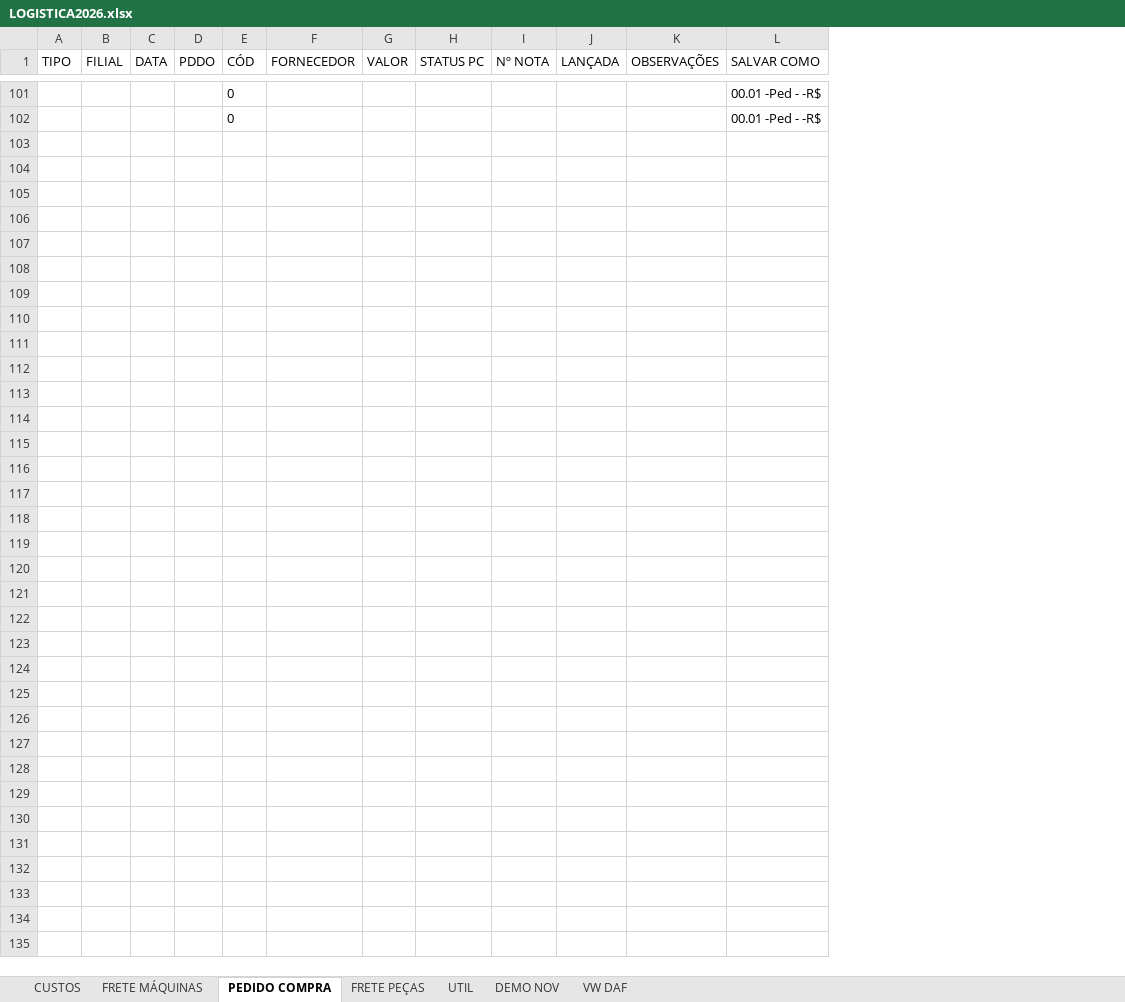
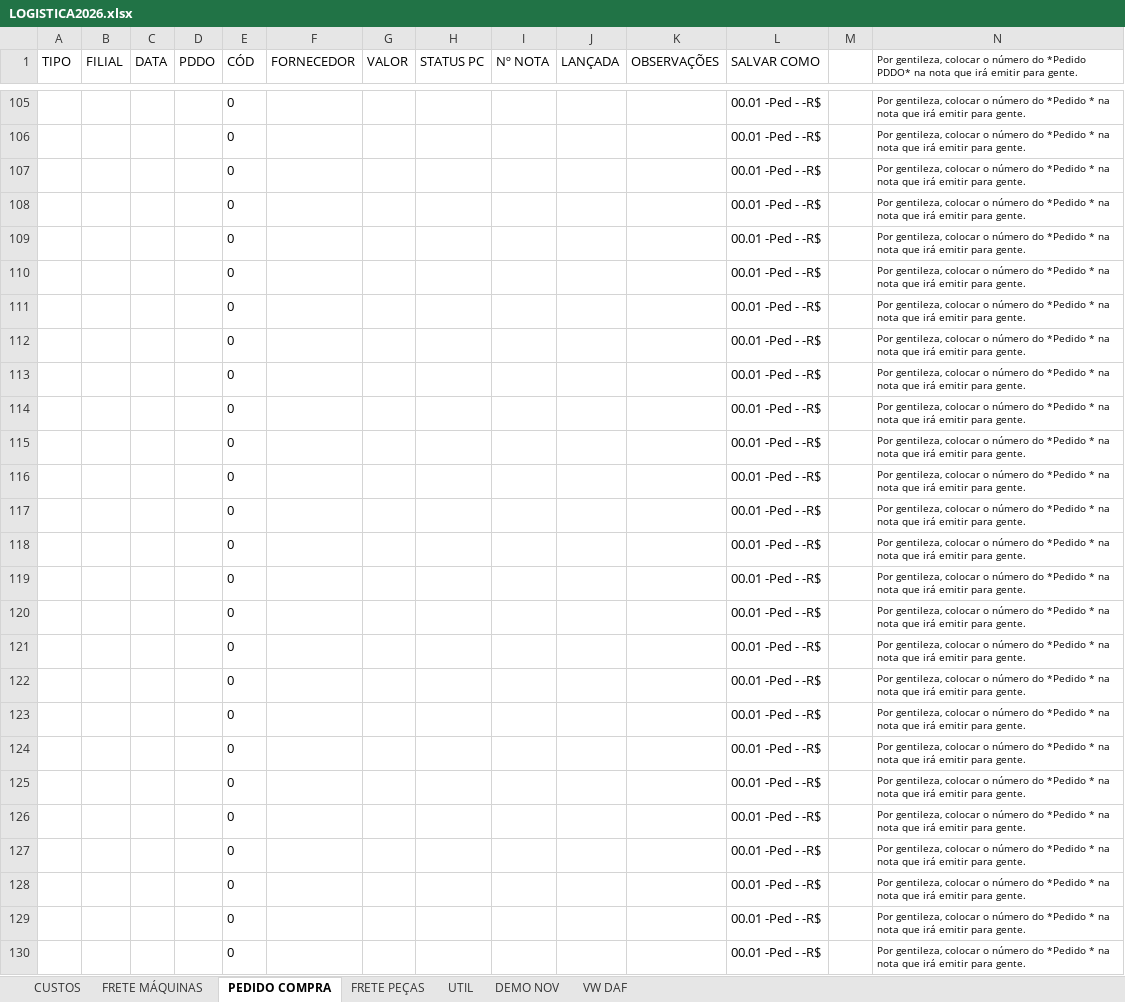
Before and after one commit to LOGMPA/LOGMPA, an Excel workbook: public/data/LOGISTICA2026.xlsx, sheet PEDIDO COMPRA, drawn as a sheet; only a part is shown, gaps mark what is left out; values as stored, in another font and other column widths than the file's, no borders; conditional formats and table styles not drawn; the diff covers the shown part only; the diff names each change by its address in the sheet, - before the commit and + after, or states it on an @@ line.

Commit message:
Add files via upload

```diff
--- a/public/data/LOGISTICA2026.xlsx (sheet PEDIDO COMPRA)
+++ b/public/data/LOGISTICA2026.xlsx (sheet PEDIDO COMPRA)
+column M, empty
+column N, row 1: Por gentileza, colocar o número do *Pedido PDDO* na nota que irá emitir para gente.; rows 105-106: Por gentileza, colocar o número do *Pedido * na nota que irá emitir para gente. | Por gentileza, colocar o número do *Pedido * na nota que irá emitir para gente.
+row 107:  |  |  |  | 0 |  |  |  |  |  |  | 00.01 -Ped - -R$ |  | Por gentileza, colocar o número do *Pedido * na nota que irá emitir para gente.
+row 108:  |  |  |  | 0 |  |  |  |  |  |  | 00.01 -Ped - -R$ |  | Por gentileza, colocar o número do *Pedido * na nota que irá emitir para gente.
+row 109:  |  |  |  | 0 |  |  |  |  |  |  | 00.01 -Ped - -R$ |  | Por gentileza, colocar o número do *Pedido * na nota que irá emitir para gente.
+row 110:  |  |  |  | 0 |  |  |  |  |  |  | 00.01 -Ped - -R$ |  | Por gentileza, colocar o número do *Pedido * na nota que irá emitir para gente.
+row 111:  |  |  |  | 0 |  |  |  |  |  |  | 00.01 -Ped - -R$ |  | Por gentileza, colocar o número do *Pedido * na nota que irá emitir para gente.
+row 112:  |  |  |  | 0 |  |  |  |  |  |  | 00.01 -Ped - -R$ |  | Por gentileza, colocar o número do *Pedido * na nota que irá emitir para gente.
+row 113:  |  |  |  | 0 |  |  |  |  |  |  | 00.01 -Ped - -R$ |  | Por gentileza, colocar o número do *Pedido * na nota que irá emitir para gente.
+row 114:  |  |  |  | 0 |  |  |  |  |  |  | 00.01 -Ped - -R$ |  | Por gentileza, colocar o número do *Pedido * na nota que irá emitir para gente.
+row 115:  |  |  |  | 0 |  |  |  |  |  |  | 00.01 -Ped - -R$ |  | Por gentileza, colocar o número do *Pedido * na nota que irá emitir para gente.
+row 116:  |  |  |  | 0 |  |  |  |  |  |  | 00.01 -Ped - -R$ |  | Por gentileza, colocar o número do *Pedido * na nota que irá emitir para gente.
+row 117:  |  |  |  | 0 |  |  |  |  |  |  | 00.01 -Ped - -R$ |  | Por gentileza, colocar o número do *Pedido * na nota que irá emitir para gente.
+row 118:  |  |  |  | 0 |  |  |  |  |  |  | 00.01 -Ped - -R$ |  | Por gentileza, colocar o número do *Pedido * na nota que irá emitir para gente.
+row 119:  |  |  |  | 0 |  |  |  |  |  |  | 00.01 -Ped - -R$ |  | Por gentileza, colocar o número do *Pedido * na nota que irá emitir para gente.
+row 120:  |  |  |  | 0 |  |  |  |  |  |  | 00.01 -Ped - -R$ |  | Por gentileza, colocar o número do *Pedido * na nota que irá emitir para gente.
+row 121:  |  |  |  | 0 |  |  |  |  |  |  | 00.01 -Ped - -R$ |  | Por gentileza, colocar o número do *Pedido * na nota que irá emitir para gente.
+row 122:  |  |  |  | 0 |  |  |  |  |  |  | 00.01 -Ped - -R$ |  | Por gentileza, colocar o número do *Pedido * na nota que irá emitir para gente.
+row 123:  |  |  |  | 0 |  |  |  |  |  |  | 00.01 -Ped - -R$ |  | Por gentileza, colocar o número do *Pedido * na nota que irá emitir para gente.
+row 124:  |  |  |  | 0 |  |  |  |  |  |  | 00.01 -Ped - -R$ |  | Por gentileza, colocar o número do *Pedido * na nota que irá emitir para gente.
+row 125:  |  |  |  | 0 |  |  |  |  |  |  | 00.01 -Ped - -R$ |  | Por gentileza, colocar o número do *Pedido * na nota que irá emitir para gente.
+row 126:  |  |  |  | 0 |  |  |  |  |  |  | 00.01 -Ped - -R$ |  | Por gentileza, colocar o número do *Pedido * na nota que irá emitir para gente.
+row 127:  |  |  |  | 0 |  |  |  |  |  |  | 00.01 -Ped - -R$ |  | Por gentileza, colocar o número do *Pedido * na nota que irá emitir para gente.
+row 128:  |  |  |  | 0 |  |  |  |  |  |  | 00.01 -Ped - -R$ |  | Por gentileza, colocar o número do *Pedido * na nota que irá emitir para gente.
+row 129:  |  |  |  | 0 |  |  |  |  |  |  | 00.01 -Ped - -R$ |  | Por gentileza, colocar o número do *Pedido * na nota que irá emitir para gente.
+row 130:  |  |  |  | 0 |  |  |  |  |  |  | 00.01 -Ped - -R$ |  | Por gentileza, colocar o número do *Pedido * na nota que irá emitir para gente.
```
Also changed, not shown: 4 added rows and 7 edited cells elsewhere in this sheet, sheet CUSTOS, sheet FRETE MÁQUINAS, formulas that keep their value, charts or pictures.
